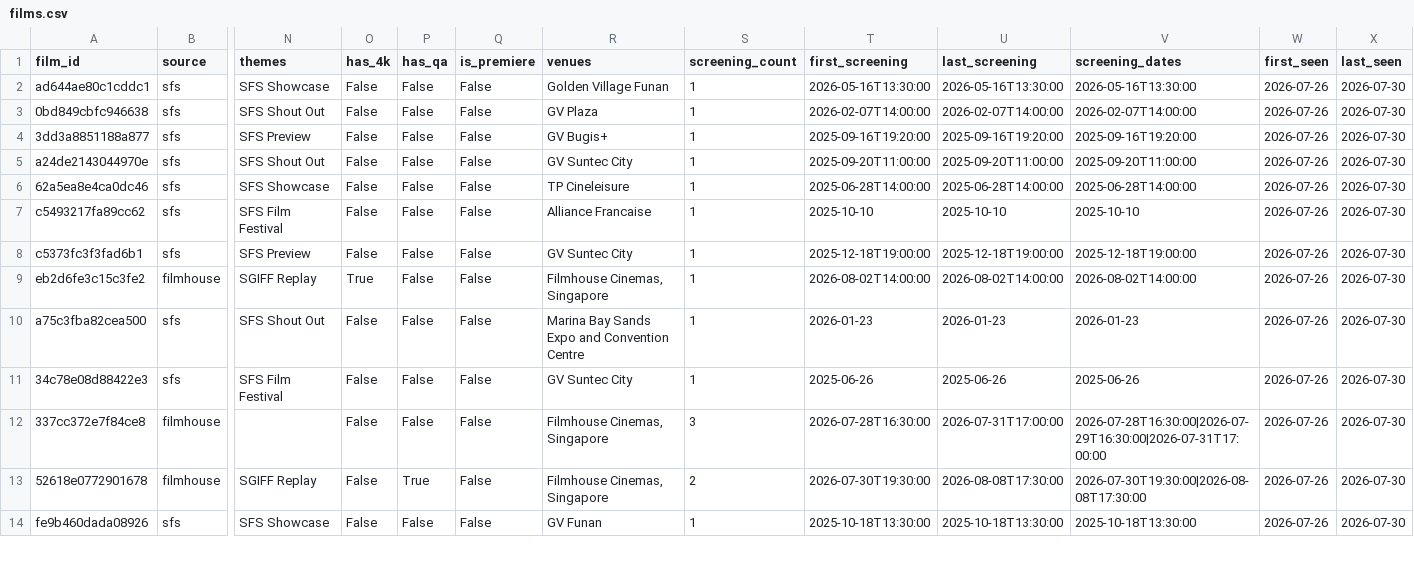
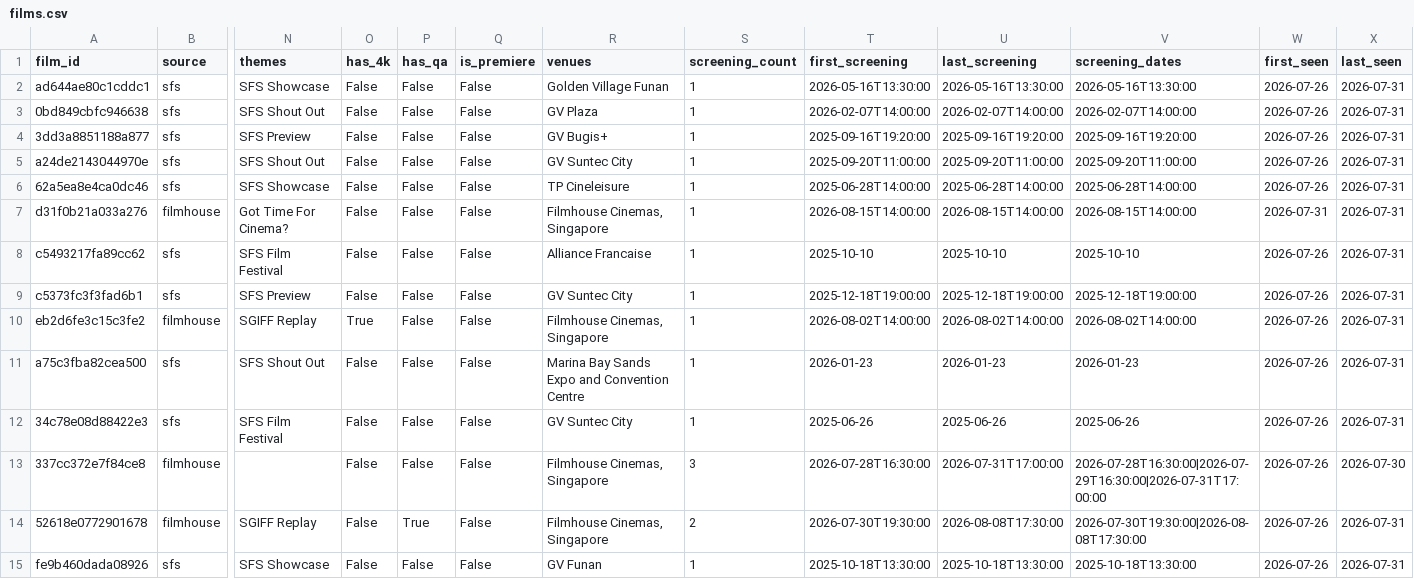
Before and after one commit to F1lmzy/SG-Film-Calendar, a CSV file: data/films.csv, drawn as a sheet; only a part is shown, gaps mark what is left out; addresses are those after the commit; rows hold the shown columns only; the diff covers the shown part only; the diff names each change by its address in the sheet, - before the commit and + after, or states it on an @@ line.

```diff
--- a/data/films.csv
+++ b/data/films.csv
-X2:X6 (last_seen): 2026-07-30
+X2:X6 (last_seen): 2026-07-31
+row 7: d31f0b21a033a276 | filmhouse | Got Time For Cinema? | False | False | False | Filmhouse Cinemas, Singapore | 1 | 2026-08-15T14:00:00 | 2026-08-15T14:00:00 | 2026-08-15T14:00:00 | 2026-07-31 | 2026-07-31
-X8:X12 (last_seen): 2026-07-30
+X8:X12 (last_seen): 2026-07-31
-X14:X15 (last_seen): 2026-07-30
+X14:X15 (last_seen): 2026-07-31
```
Also changed, not shown: 1 added row and 98 edited cells elsewhere in this file.
